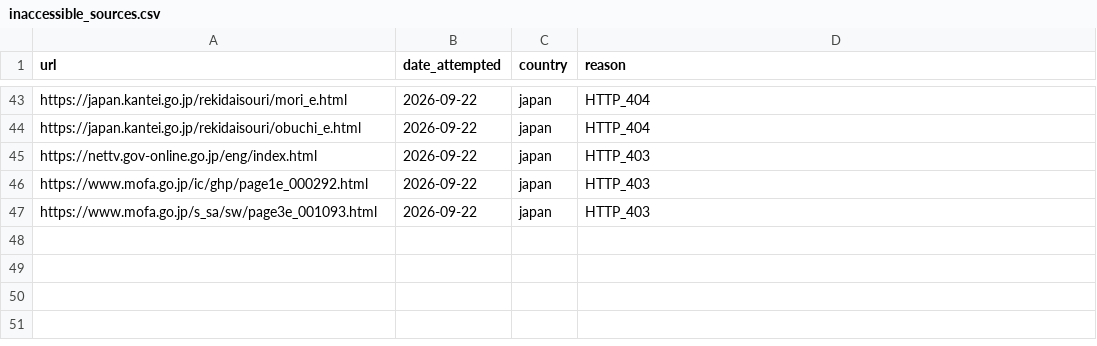
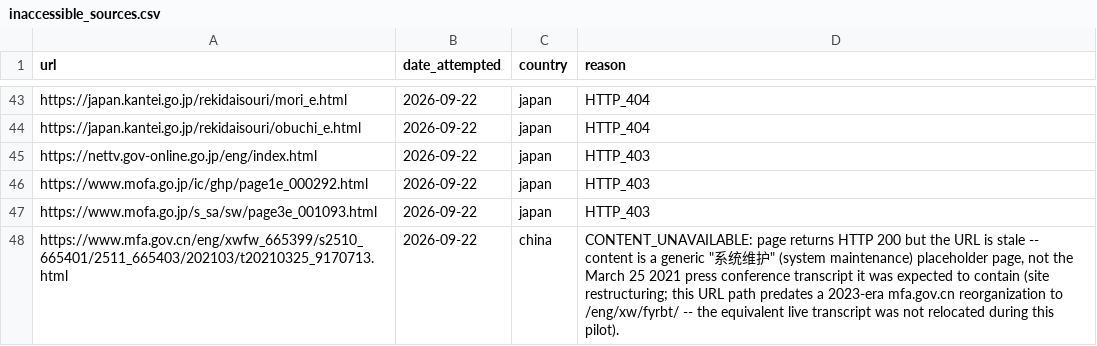
Before and after one commit to toruoga/toruoga, a CSV file: inaccessible_sources.csv, drawn as a sheet; only a part is shown, gaps mark what is left out.

```diff
--- a/inaccessible_sources.csv
+++ b/inaccessible_sources.csv
@@ -47 +47,2 @@ https://www.mofa.go.jp/ic/ghp/page1e_000292.html,2026-09-22,japan,HTTP_403
 https://www.mofa.go.jp/s_sa/sw/page3e_001093.html,2026-09-22,japan,HTTP_403
+https://www.mfa.gov.cn/eng/xwfw_665399/s2510_665401/2511_665403/202103/t20210325_9170713.html,2026-09-22,china,"CONTENT_UNAVAILABLE: page returns HTTP 200 but the URL is stale -- content is a generic ""系统维护"" (system maintenance) placeholder page, not the March 25 2021 press conference transcript it was expected to contain (site restructuring; this URL path predates a 2023-era mfa.gov.cn reorganization to /eng/xw/fyrbt/ -- the equivalent live transcript was not relocated during this pilot)."
```
Also changed, not shown: data/metadata/candidate_documents.csv, data/metadata/document_metadata.csv, 31 other files.
